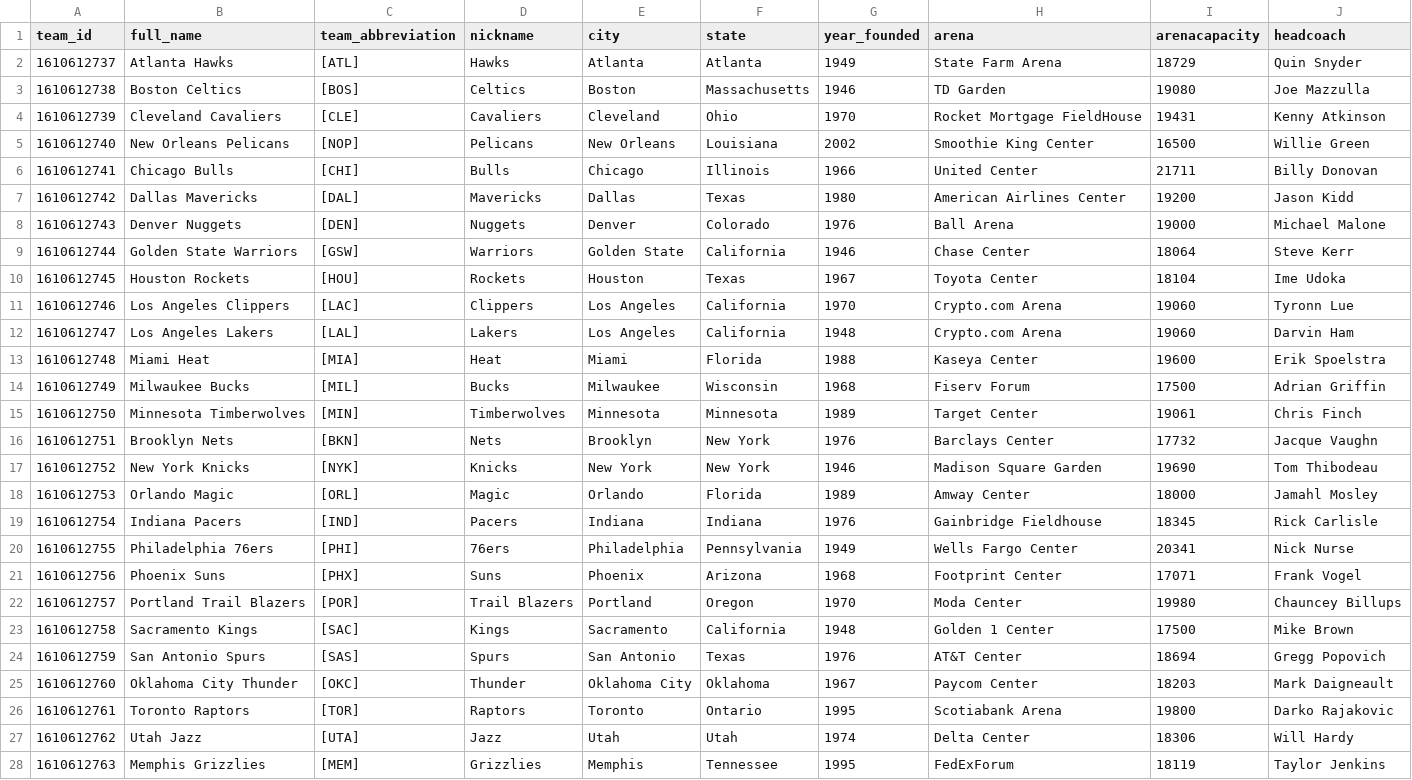
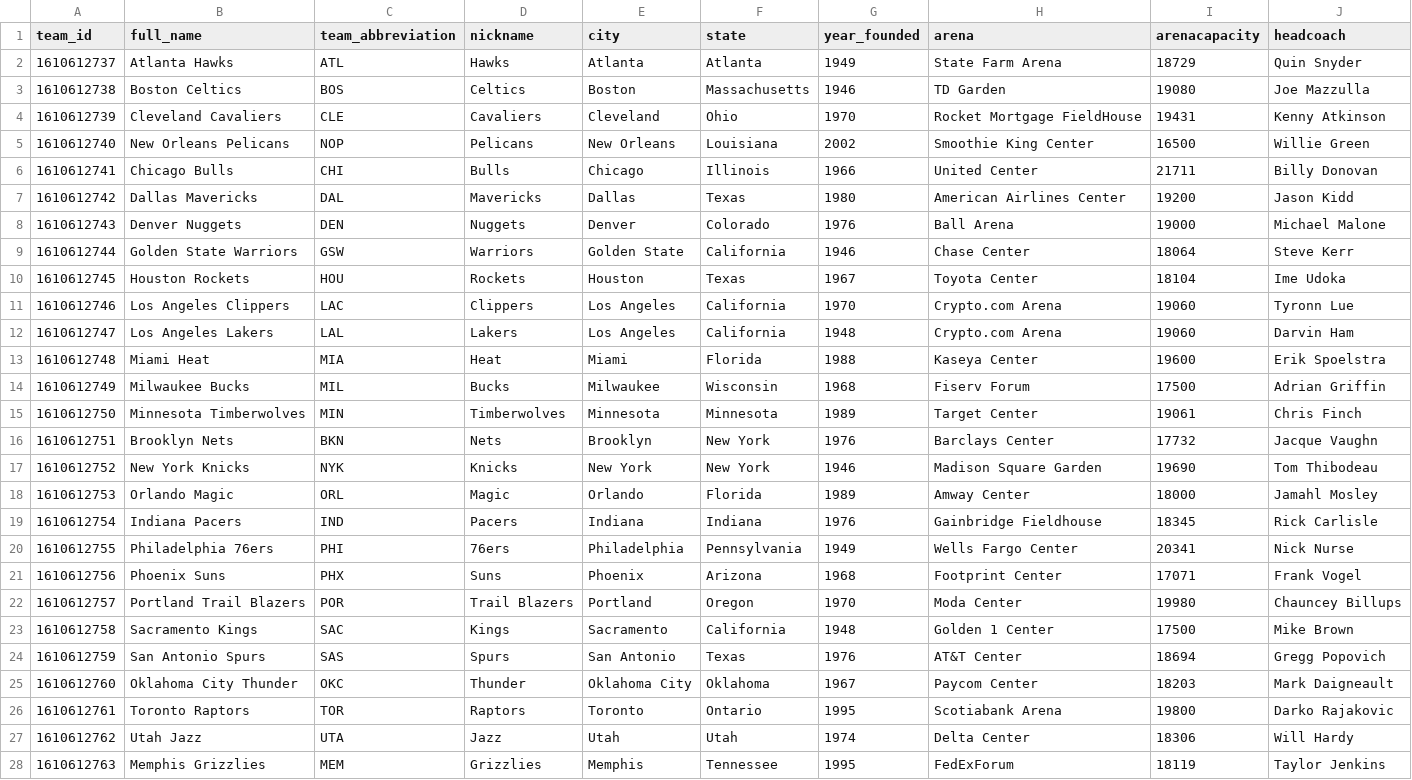
Before and after one commit to AgustinRolon/Dream_team_knicks_analysis, a CSV file: csv/team_completo_filtrado.csv, drawn as a sheet; only a part is shown; the diff covers the shown part only.

```diff
--- a/csv/team_completo_filtrado.csv
+++ b/csv/team_completo_filtrado.csv
@@ -1,28 +1,28 @@
 team_id,full_name,team_abbreviation,nickname,city,state,year_founded,arena,arenacapacity,headcoach
-1610612737,Atlanta Hawks,[ATL],Hawks,Atlanta,Atlanta,1949,State Farm Arena,18729,Quin Snyder
-1610612738,Boston Celtics,[BOS],Celtics,Boston,Massachusetts,1946,TD Garden,19080,Joe Mazzulla
-1610612739,Cleveland Cavaliers,[CLE],Cavaliers,Cleveland,Ohio,1970,Rocket Mortgage FieldHouse,19431,Kenny Atkinson
-1610612740,New Orleans Pelicans,[NOP],Pelicans,New Orleans,Louisiana,2002,Smoothie King Center,16500,Willie Green
-1610612741,Chicago Bulls,[CHI],Bulls,Chicago,Illinois,1966,United Center,21711,Billy Donovan
-1610612742,Dallas Mavericks,[DAL],Mavericks,Dallas,Texas,1980,American Airlines Center,19200,Jason Kidd
-1610612743,Denver Nuggets,[DEN],Nuggets,Denver,Colorado,1976,Ball Arena,19000,Michael Malone
-1610612744,Golden State Warriors,[GSW],Warriors,Golden State,California,1946,Chase Center,18064,Steve Kerr
-1610612745,Houston Rockets,[HOU],Rockets,Houston,Texas,1967,Toyota Center,18104,Ime Udoka
-1610612746,Los Angeles Clippers,[LAC],Clippers,Los Angeles,California,1970,Crypto.com Arena,19060,Tyronn Lue
-1610612747,Los Angeles Lakers,[LAL],Lakers,Los Angeles,California,1948,Crypto.com Arena,19060,Darvin Ham
-1610612748,Miami Heat,[MIA],Heat,Miami,Florida,1988,Kaseya Center,19600,Erik Spoelstra
-1610612749,Milwaukee Bucks,[MIL],Bucks,Milwaukee,Wisconsin,1968,Fiserv Forum,17500,Adrian Griffin
-1610612750,Minnesota Timberwolves,[MIN],Timberwolves,Minnesota,Minnesota,1989,Target Center,19061,Chris Finch
-1610612751,Brooklyn Nets,[BKN],Nets,Brooklyn,New York,1976,Barclays Center,17732,Jacque Vaughn
-1610612752,New York Knicks,[NYK],Knicks,New York,New York,1946,Madison Square Garden,19690,Tom Thibodeau
-1610612753,Orlando Magic,[ORL],Magic,Orlando,Florida,1989,Amway Center,18000,Jamahl Mosley
-1610612754,Indiana Pacers,[IND],Pacers,Indiana,Indiana,1976,Gainbridge Fieldhouse ,18345,Rick Carlisle
-1610612755,Philadelphia 76ers,[PHI],76ers,Philadelphia,Pennsylvania,1949,Wells Fargo Center,20341,Nick Nurse
-1610612756,Phoenix Suns,[PHX],Suns,Phoenix,Arizona,1968,Footprint Center,17071,Frank Vogel
-1610612757,Portland Trail Blazers,[POR],Trail Blazers,Portland,Oregon,1970,Moda Center,19980,Chauncey Billups
-1610612758,Sacramento Kings,[SAC],Kings,Sacramento,California,1948,Golden 1 Center,17500,Mike Brown
-1610612759,San Antonio Spurs,[SAS],Spurs,San Antonio,Texas,1976,AT&T Center,18694,Gregg Popovich
-1610612760,Oklahoma City Thunder,[OKC],Thunder,Oklahoma City,Oklahoma,1967,Paycom Center,18203,Mark Daigneault
-1610612761,Toronto Raptors,[TOR],Raptors,Toronto,Ontario,1995,Scotiabank Arena,19800,Darko Rajakovic
-1610612762,Utah Jazz,[UTA],Jazz,Utah,Utah,1974,Delta Center,18306,Will Hardy
-1610612763,Memphis Grizzlies,[MEM],Grizzlies,Memphis,Tennessee,1995,FedExForum,18119,Taylor Jenkins
+1610612737,Atlanta Hawks,ATL,Hawks,Atlanta,Atlanta,1949,State Farm Arena,18729,Quin Snyder
+1610612738,Boston Celtics,BOS,Celtics,Boston,Massachusetts,1946,TD Garden,19080,Joe Mazzulla
+1610612739,Cleveland Cavaliers,CLE,Cavaliers,Cleveland,Ohio,1970,Rocket Mortgage FieldHouse,19431,Kenny Atkinson
+1610612740,New Orleans Pelicans,NOP,Pelicans,New Orleans,Louisiana,2002,Smoothie King Center,16500,Willie Green
+1610612741,Chicago Bulls,CHI,Bulls,Chicago,Illinois,1966,United Center,21711,Billy Donovan
+1610612742,Dallas Mavericks,DAL,Mavericks,Dallas,Texas,1980,American Airlines Center,19200,Jason Kidd
+1610612743,Denver Nuggets,DEN,Nuggets,Denver,Colorado,1976,Ball Arena,19000,Michael Malone
+1610612744,Golden State Warriors,GSW,Warriors,Golden State,California,1946,Chase Center,18064,Steve Kerr
+1610612745,Houston Rockets,HOU,Rockets,Houston,Texas,1967,Toyota Center,18104,Ime Udoka
+1610612746,Los Angeles Clippers,LAC,Clippers,Los Angeles,California,1970,Crypto.com Arena,19060,Tyronn Lue
+1610612747,Los Angeles Lakers,LAL,Lakers,Los Angeles,California,1948,Crypto.com Arena,19060,Darvin Ham
+1610612748,Miami Heat,MIA,Heat,Miami,Florida,1988,Kaseya Center,19600,Erik Spoelstra
+1610612749,Milwaukee Bucks,MIL,Bucks,Milwaukee,Wisconsin,1968,Fiserv Forum,17500,Adrian Griffin
+1610612750,Minnesota Timberwolves,MIN,Timberwolves,Minnesota,Minnesota,1989,Target Center,19061,Chris Finch
+1610612751,Brooklyn Nets,BKN,Nets,Brooklyn,New York,1976,Barclays Center,17732,Jacque Vaughn
+1610612752,New York Knicks,NYK,Knicks,New York,New York,1946,Madison Square Garden,19690,Tom Thibodeau
+1610612753,Orlando Magic,ORL,Magic,Orlando,Florida,1989,Amway Center,18000,Jamahl Mosley
+1610612754,Indiana Pacers,IND,Pacers,Indiana,Indiana,1976,Gainbridge Fieldhouse ,18345,Rick Carlisle
+1610612755,Philadelphia 76ers,PHI,76ers,Philadelphia,Pennsylvania,1949,Wells Fargo Center,20341,Nick Nurse
+1610612756,Phoenix Suns,PHX,Suns,Phoenix,Arizona,1968,Footprint Center,17071,Frank Vogel
+1610612757,Portland Trail Blazers,POR,Trail Blazers,Portland,Oregon,1970,Moda Center,19980,Chauncey Billups
+1610612758,Sacramento Kings,SAC,Kings,Sacramento,California,1948,Golden 1 Center,17500,Mike Brown
+1610612759,San Antonio Spurs,SAS,Spurs,San Antonio,Texas,1976,AT&T Center,18694,Gregg Popovich
+1610612760,Oklahoma City Thunder,OKC,Thunder,Oklahoma City,Oklahoma,1967,Paycom Center,18203,Mark Daigneault
+1610612761,Toronto Raptors,TOR,Raptors,Toronto,Ontario,1995,Scotiabank Arena,19800,Darko Rajakovic
+1610612762,Utah Jazz,UTA,Jazz,Utah,Utah,1974,Delta Center,18306,Will Hardy
+1610612763,Memphis Grizzlies,MEM,Grizzlies,Memphis,Tennessee,1995,FedExForum,18119,Taylor Jenkins
```
Also changed, not shown: 3 edited cells elsewhere in this file, csv/player_info_final.csv, 10 other files.
